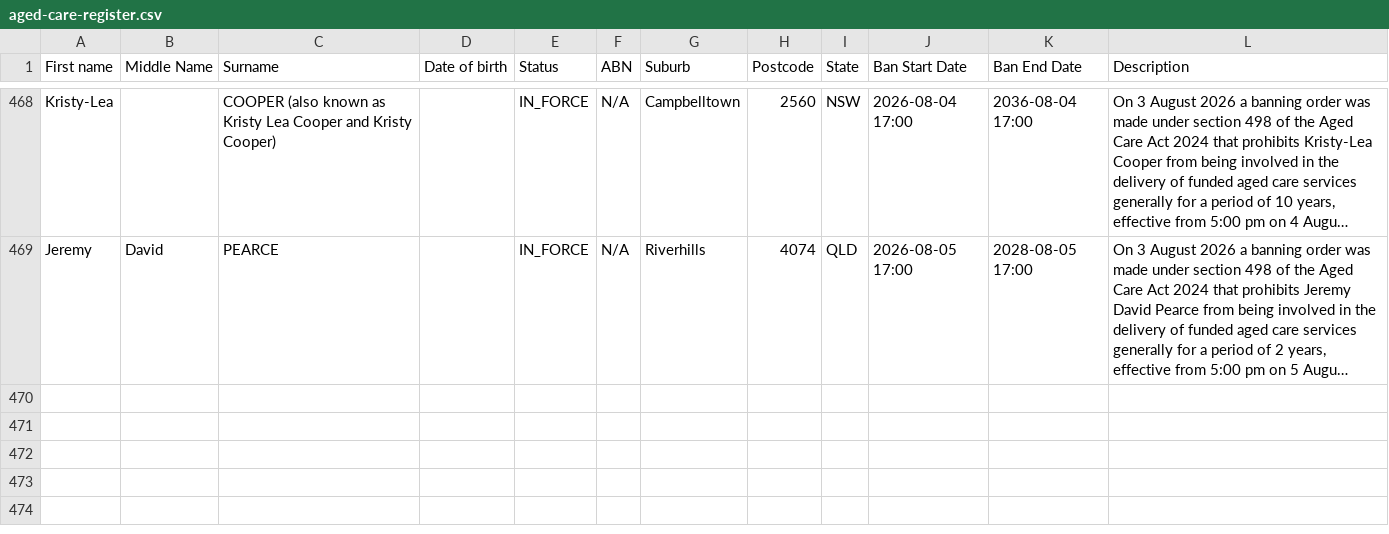
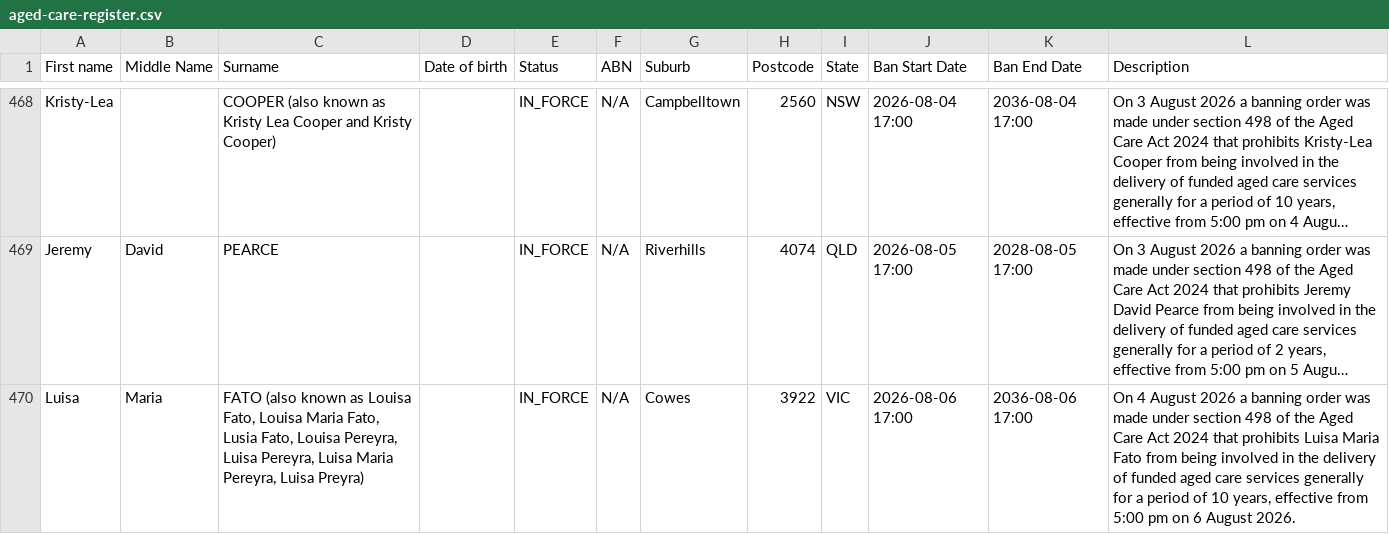
Before and after one commit to dovida-stuff/bancheck, a CSV file: aged-care-register.csv, drawn as a sheet; only a part is shown, gaps mark what is left out; long unchanged cells end in …; the diff names each change by its address in the sheet, - before the commit and + after, or states it on an @@ line.

```diff
--- a/aged-care-register.csv
+++ b/aged-care-register.csv
+row 470: Luisa | Maria | FATO (also known as Louisa Fato, Louisa Maria Fato, Lusia Fato, Louisa Pereyra, Luisa Pereyra, Luisa Maria Pereyra, Luisa Preyra) |  | IN_FORCE | N/A | Cowes | 3922 | VIC | 2026-08-06 17:00 | 2036-08-06 17:00 | On 4 August 2026 a banning order was made under section 498 of the Aged Care Act 2024 that prohibits Luisa Maria Fato from being involved in the delivery of funded aged care services generally for a period of 10 years, effective from 5:00 pm on 6 August 2026.
```
Also changed, not shown: 1 other file.
